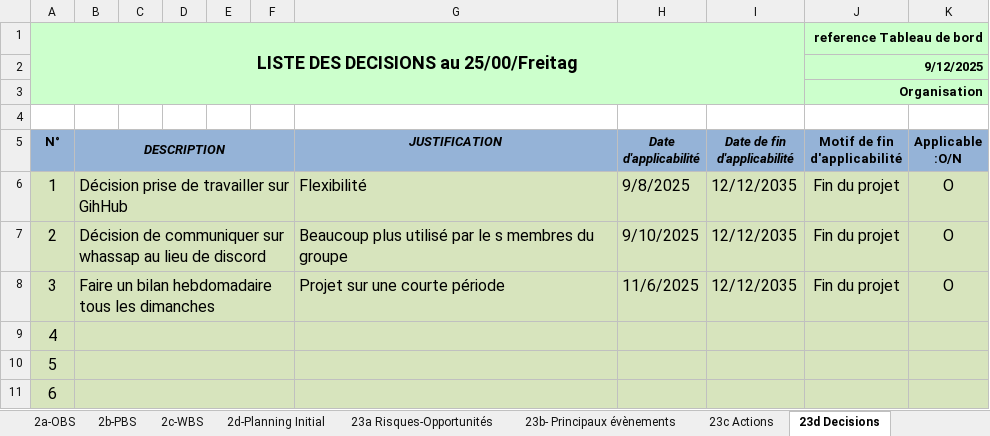
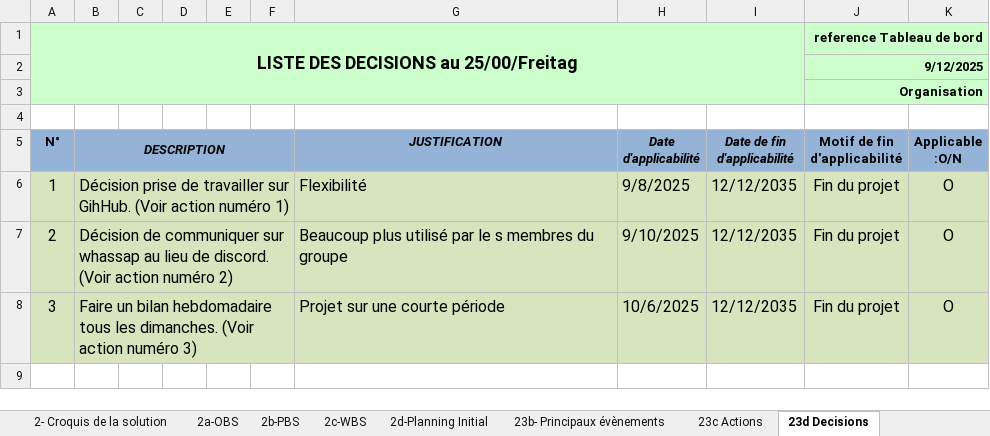
Before and after one commit to ngouadjeudunant-ux/tsp_projet_2025, an Excel workbook: tools/fichier_excel/GroupeTD-GroupeProjet - ProjetInformatique.xlsx, sheet 23d Decisions, drawn as a sheet; values as stored, in another font and other column widths than the file's, no borders; charts and pictures not drawn; the diff names each change by its address in the sheet, - before the commit and + after, or states it on an @@ line.

```diff
--- a/tools/fichier_excel/GroupeTD-GroupeProjet - ProjetInformatique.xlsx (sheet 23d Decisions)
+++ b/tools/fichier_excel/GroupeTD-GroupeProjet - ProjetInformatique.xlsx (sheet 23d Decisions)
-B6 (DESCRIPTION): …travailler sur GihHub
+B6 (DESCRIPTION): …travailler sur GihHub. (Voir action numéro 1)
-B7 (DESCRIPTION): …lieu de discord
+B7 (DESCRIPTION): …lieu de discord. (Voir action numéro 2)
-B8 (DESCRIPTION): …tous les dimanches
+B8 (DESCRIPTION): …tous les dimanches. (Voir action numéro 3)
-H8 (Date d'applicabilité): 11/6/2025
+H8 (Date d'applicabilité): 10/6/2025
-row 9: 4
-row 10: 5
-row 11: 6
```
Also changed, not shown: sheet 23f Livrables projet, sheet 23c Actions, sheet 3a-Planning courant, sheet 23a Risques-Opportunités, sheet 23e Documents projet, sheet 23b- Principaux évènements, other sheet tabs, formulas that keep their value, charts or pictures.
